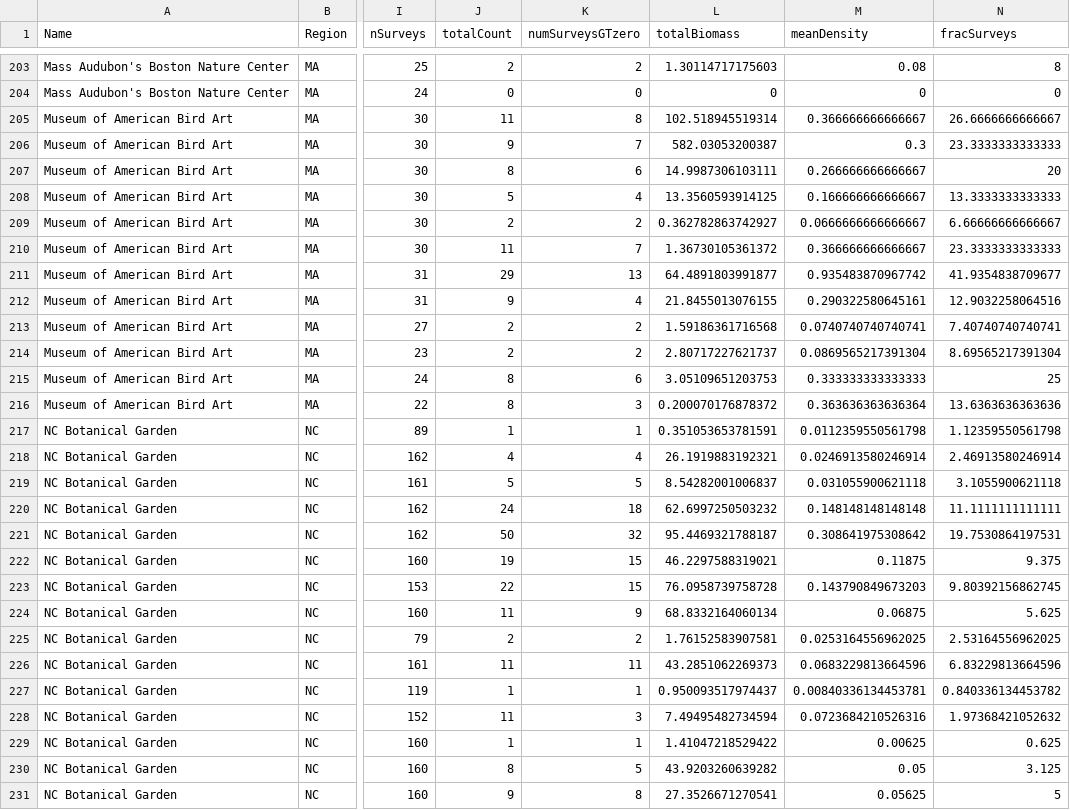
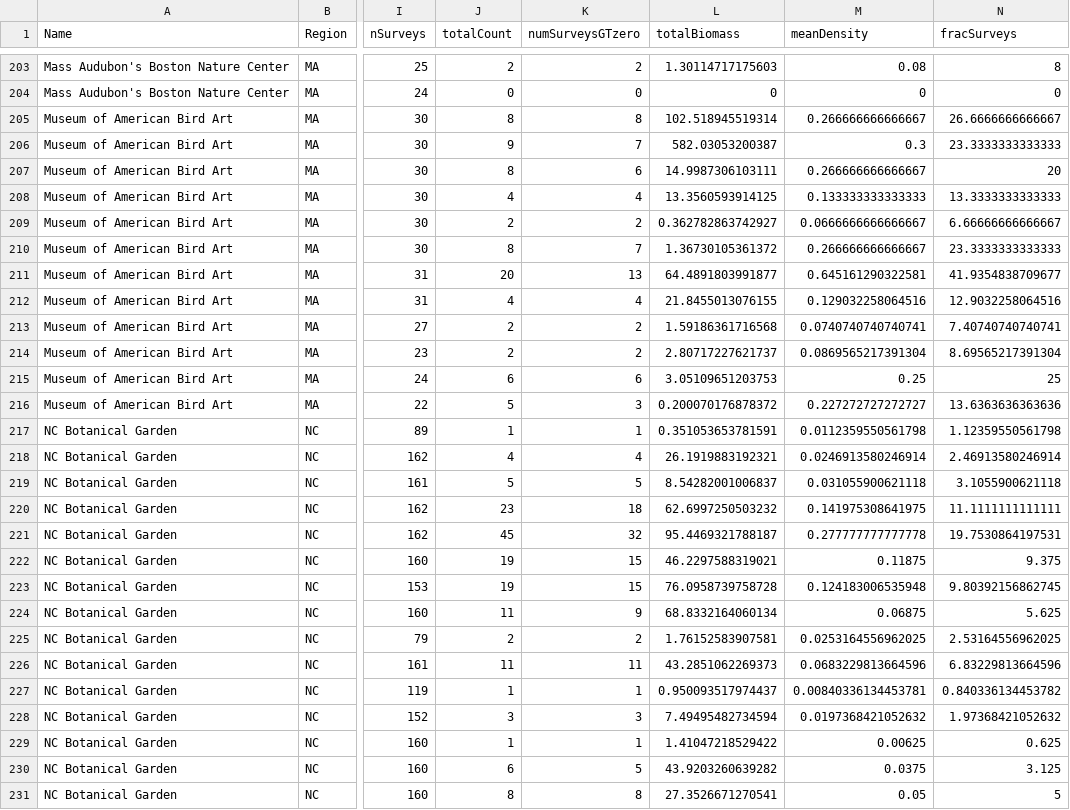
Before and after one commit to phenomismatch/trait-based-cat-cast, a CSV file: data/derived_data/cc_subset_trait_based_pheno.csv, drawn as a sheet; only a part is shown, gaps mark what is left out; the diff covers the shown part only; the diff names each change by its address in the sheet, - before the commit and + after, or states it on an @@ line.

```diff
--- a/data/derived_data/cc_subset_trait_based_pheno.csv
+++ b/data/derived_data/cc_subset_trait_based_pheno.csv
-J205 (totalCount): 11
+J205 (totalCount): 8
-M205 (meanDensity): 0.366666666666667
+M205 (meanDensity): 0.266666666666667
-J208 (totalCount): 5
+J208 (totalCount): 4
-M208 (meanDensity): 0.166666666666667
+M208 (meanDensity): 0.133333333333333
-J210 (totalCount): 11
+J210 (totalCount): 8
-M210 (meanDensity): 0.366666666666667
+M210 (meanDensity): 0.266666666666667
-J211 (totalCount): 29
+J211 (totalCount): 20
-M211 (meanDensity): 0.935483870967742
+M211 (meanDensity): 0.645161290322581
-J212 (totalCount): 9
+J212 (totalCount): 4
-M212 (meanDensity): 0.290322580645161
+M212 (meanDensity): 0.129032258064516
-J215 (totalCount): 8
+J215 (totalCount): 6
-M215 (meanDensity): 0.333333333333333
+M215 (meanDensity): 0.25
-J216 (totalCount): 8
+J216 (totalCount): 5
-M216 (meanDensity): 0.363636363636364
+M216 (meanDensity): 0.227272727272727
-J220 (totalCount): 24
+J220 (totalCount): 23
-M220 (meanDensity): 0.148148148148148
+M220 (meanDensity): 0.141975308641975
-J221 (totalCount): 50
+J221 (totalCount): 45
-M221 (meanDensity): 0.308641975308642
+M221 (meanDensity): 0.277777777777778
-J223 (totalCount): 22
+J223 (totalCount): 19
-M223 (meanDensity): 0.143790849673203
+M223 (meanDensity): 0.124183006535948
-J228 (totalCount): 11
+J228 (totalCount): 3
-M228 (meanDensity): 0.0723684210526316
+M228 (meanDensity): 0.0197368421052632
-J230 (totalCount): 8
+J230 (totalCount): 6
-M230 (meanDensity): 0.05
+M230 (meanDensity): 0.0375
-J231 (totalCount): 9
+J231 (totalCount): 8
-M231 (meanDensity): 0.05625
+M231 (meanDensity): 0.05
```
Also changed, not shown: 164 edited cells elsewhere in this file, data/derived_data/cc_weibull_10_50.csv, 18 other files.
